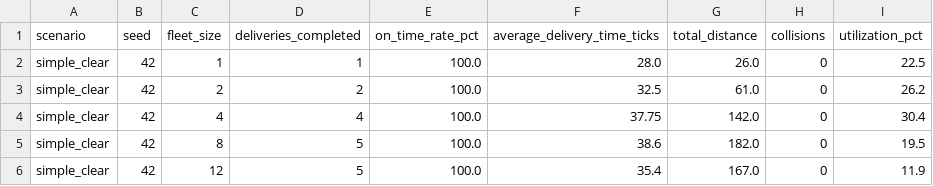
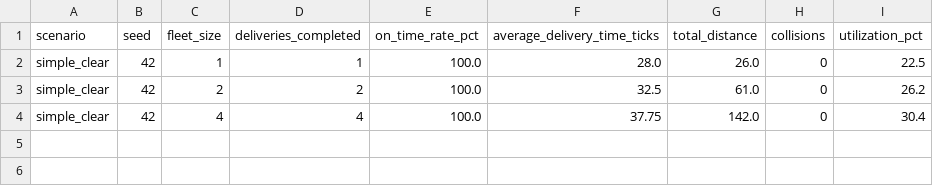
Before and after one commit to krishnans4132/foai-drone-delivery-sim, a CSV file: drone_delivery_sim/results/fleet_benchmark.csv, drawn as a sheet; the diff names each change by its address in the sheet, - before the commit and + after, or states it on an @@ line.

```diff
--- a/drone_delivery_sim/results/fleet_benchmark.csv
+++ b/drone_delivery_sim/results/fleet_benchmark.csv
-row 5: simple_clear | 42 | 8 | 5 | 100.0 | 38.6 | 182.0 | 0 | 19.5
-row 6: simple_clear | 42 | 12 | 5 | 100.0 | 35.4 | 167.0 | 0 | 11.9
```
Also changed, not shown: drone_delivery_sim/results/planner_comparison.csv, drone_delivery_sim/results/summary.csv, 19 other files.
